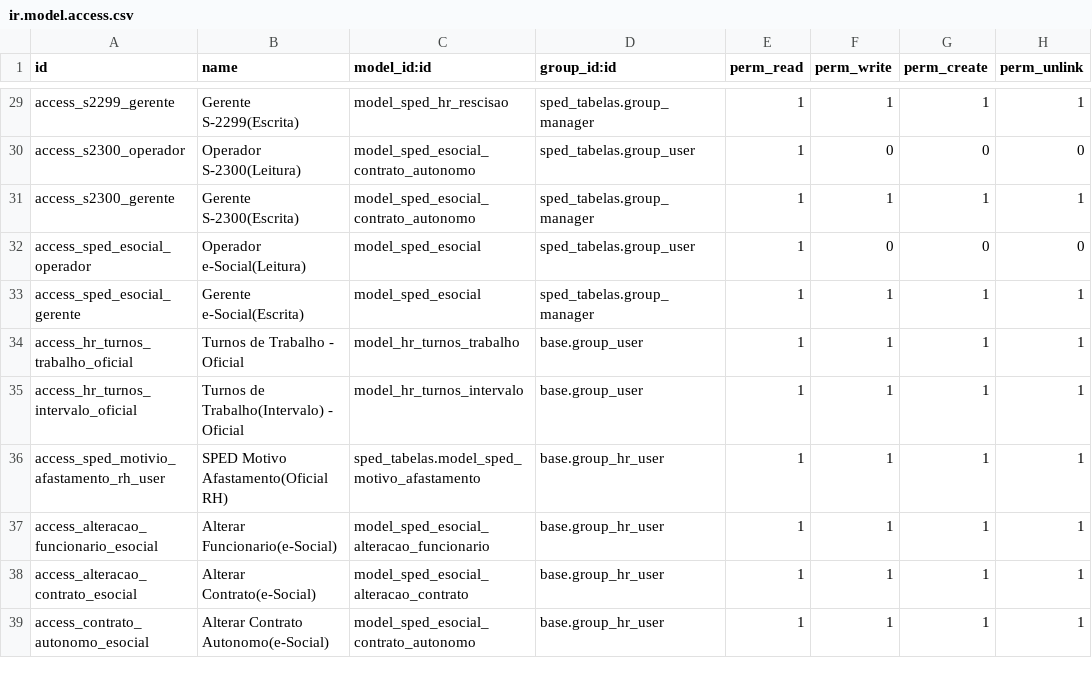
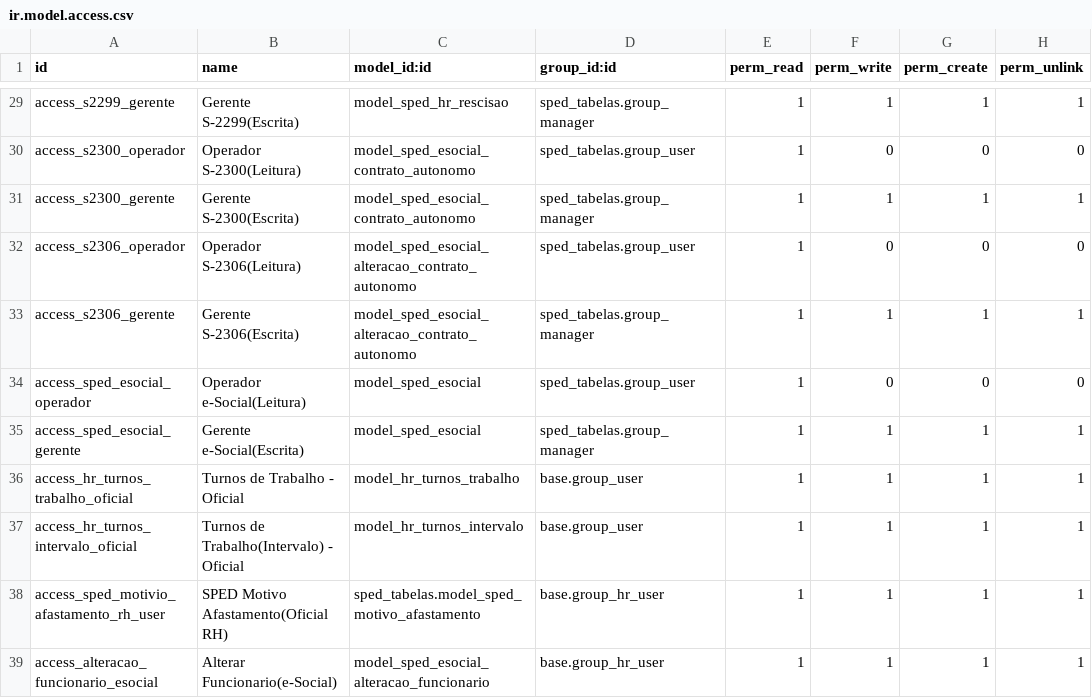
Before and after one commit to abgfbr/l10n-brazil, a CSV file: sped_esocial/security/ir.model.access.csv, drawn as a sheet; only a part is shown, gaps mark what is left out; the shorter side is filled out with more unchanged rows; the diff names each change by its address in the sheet, - before the commit and + after, or states it on an @@ line.

Commit message:
[ADD] Permissoes para operador do SPED

```diff
--- a/sped_esocial/security/ir.model.access.csv
+++ b/sped_esocial/security/ir.model.access.csv
+row 32: access_s2306_operador | Operador S-2306(Leitura) | model_sped_esocial_alteracao_contrato_autonomo | sped_tabelas.group_user | 1 | 0 | 0 | 0
+row 33: access_s2306_gerente | Gerente S-2306(Escrita) | model_sped_esocial_alteracao_contrato_autonomo | sped_tabelas.group_manager | 1 | 1 | 1 | 1
```
Also changed, not shown: 2 other files.
